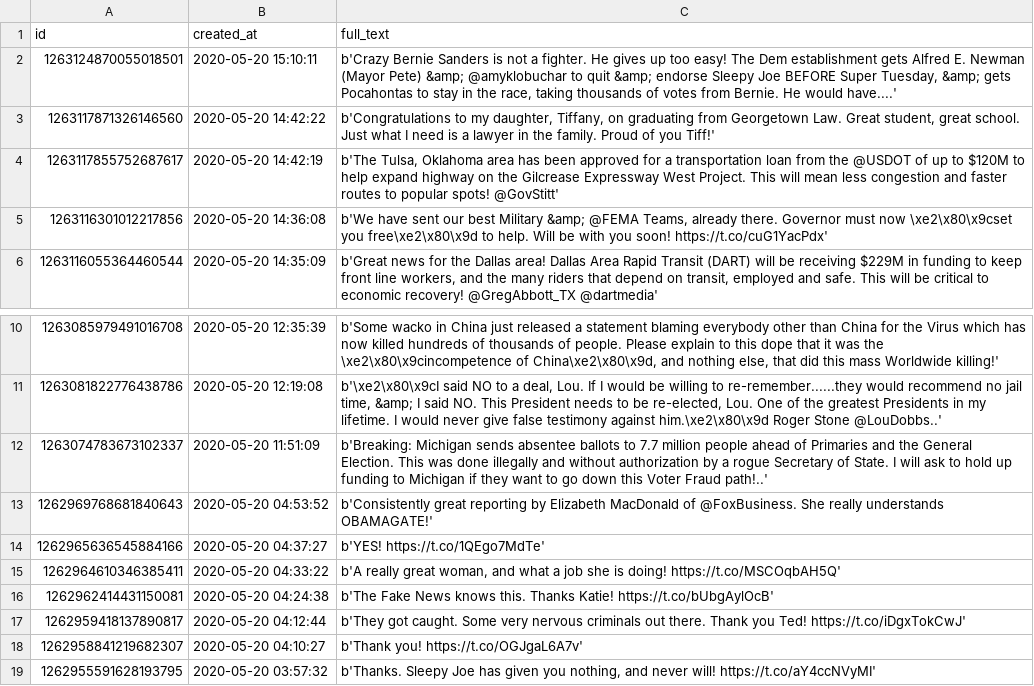
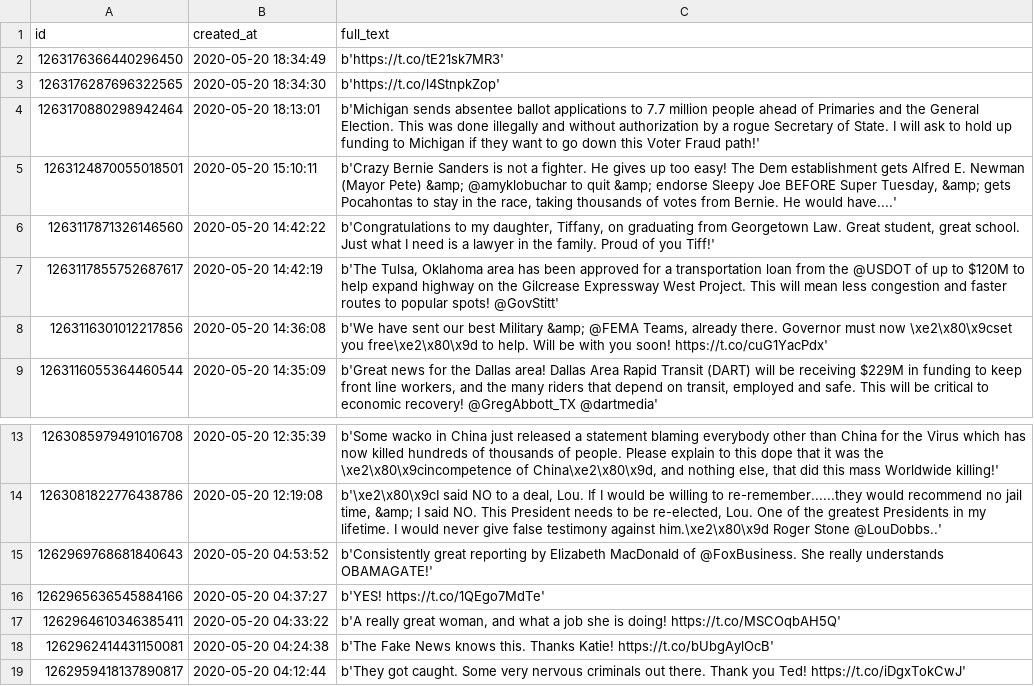
Before and after one commit to chscheiber/BDS, a CSV file: Data/Tweets/@realDonaldTrump.csv, drawn as a sheet; only a part is shown, gaps mark what is left out; the shorter side is filled out with more unchanged rows; removed rows and columns are numbered as before the commit, all else as after; the diff names each change by its address in the sheet, - before the commit and + after, or states it on an @@ line.

```diff
--- a/Data/Tweets/@realDonaldTrump.csv
+++ b/Data/Tweets/@realDonaldTrump.csv
+row 2: 1263176366440296450 | 2020-05-20 18:34:49 | b'https://t.co/tE21sk7MR3'
+row 3: 1263176287696322565 | 2020-05-20 18:34:30 | b'https://t.co/l4StnpkZop'
+row 4: 1263170880298942464 | 2020-05-20 18:13:01 | b'Michigan sends absentee ballot applications to 7.7 million people ahead of Primaries and the General Election. This was done illegally and without authorization by a rogue Secretary of State. I will ask to hold up funding to Michigan if they want to go down this Voter Fraud path!'
-row 12: 1263074783673102337 | 2020-05-20 11:51:09 | b'Breaking: Michigan sends absentee ballots to 7.7 million people ahead of Primaries and the General Election. This was done illegally and without authorization by a rogue Secretary of State. I will ask to hold up funding to Michigan if they want to go down this Voter Fraud path!..'
```
Also changed, not shown: 7 other files.
